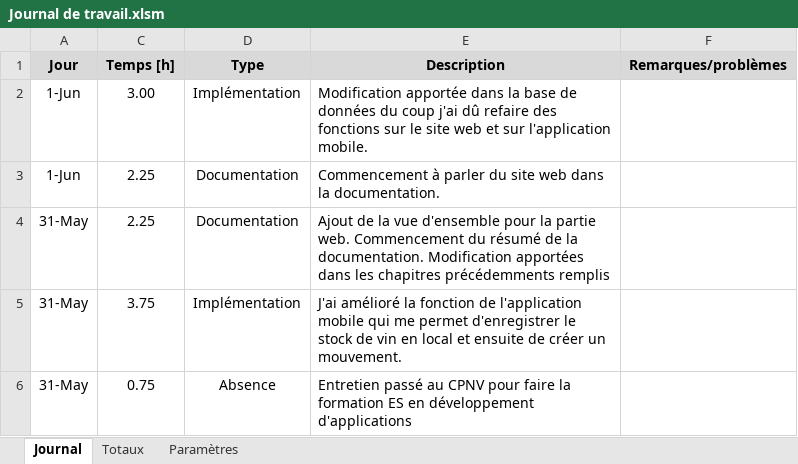
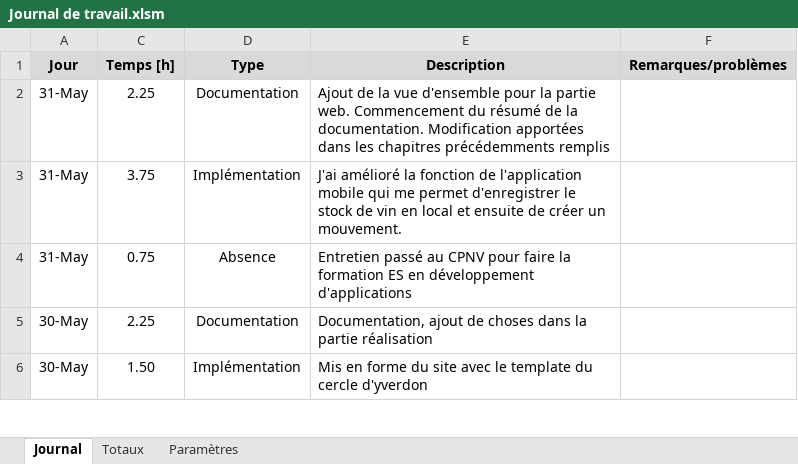
Before and after one commit to JeremyGfeller/TPI, an Excel workbook: Documentation/Journal de travail.xlsm, sheet Journal, drawn as a sheet; only a part is shown; the shorter side is filled out with more unchanged rows; values as stored, in another font and other column widths than the file's, no borders; charts and pictures not drawn; the diff names each change by its address in the sheet, - before the commit and + after, or states it on an @@ line.

```diff
--- a/Documentation/Journal de travail.xlsm (sheet Journal)
+++ b/Documentation/Journal de travail.xlsm (sheet Journal)
-row 2: 1-Jun | 3.00 | Implémentation | Modification apportée dans la base de données du coup j'ai dû refaire des fonctions sur le site web et sur l'application mobile.
-row 3: 1-Jun | 2.25 | Documentation | Commencement à parler du site web dans la documentation.
```
Also changed, not shown: sheet Totaux, hidden cells, charts or pictures, 2 other files.
